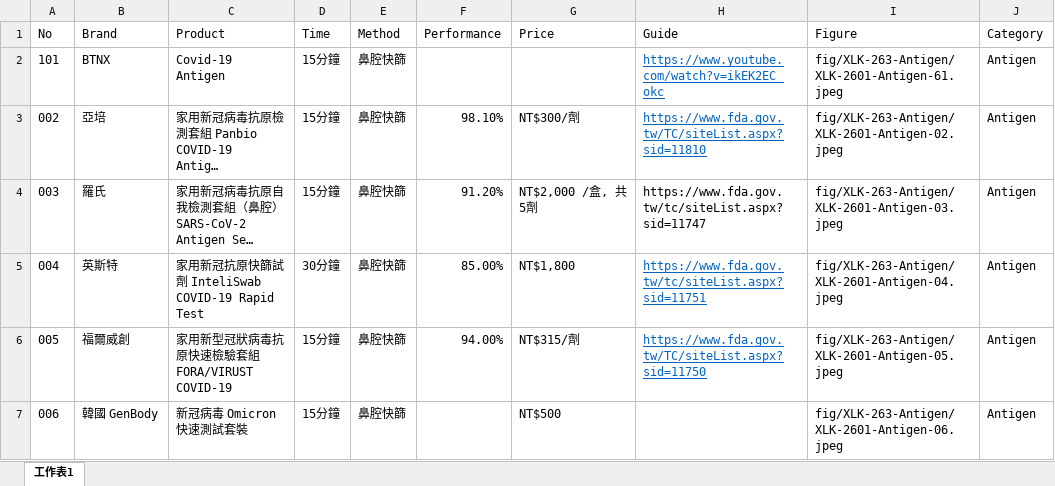
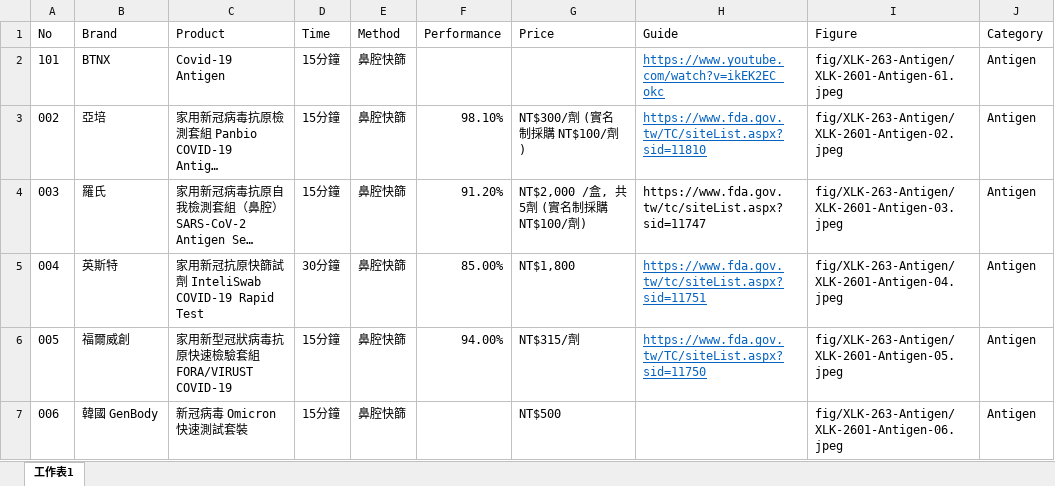
Before and after one commit to TCWang/A7Xinlinkou, an Excel workbook: db/A7XLK-2603-MedicalService.xlsx, sheet 工作表1, drawn as a sheet; long unchanged cells end in …; values as stored, in another font and other column widths than the file's, no borders; the diff names each change by its address in the sheet, - before the commit and + after, or states it on an @@ line.

```diff
--- a/db/A7XLK-2603-MedicalService.xlsx (sheet 工作表1)
+++ b/db/A7XLK-2603-MedicalService.xlsx (sheet 工作表1)
-G3 (Price): NT$300/劑
+G3 (Price): NT$300/劑 (實名制採購 NT$100/劑)
-G4 (Price): NT$2,000 /盒, 共5劑
+G4 (Price): NT$2,000 /盒, 共5劑 (實名制採購 NT$100/劑)
```
Also changed, not shown: 1 other file.
